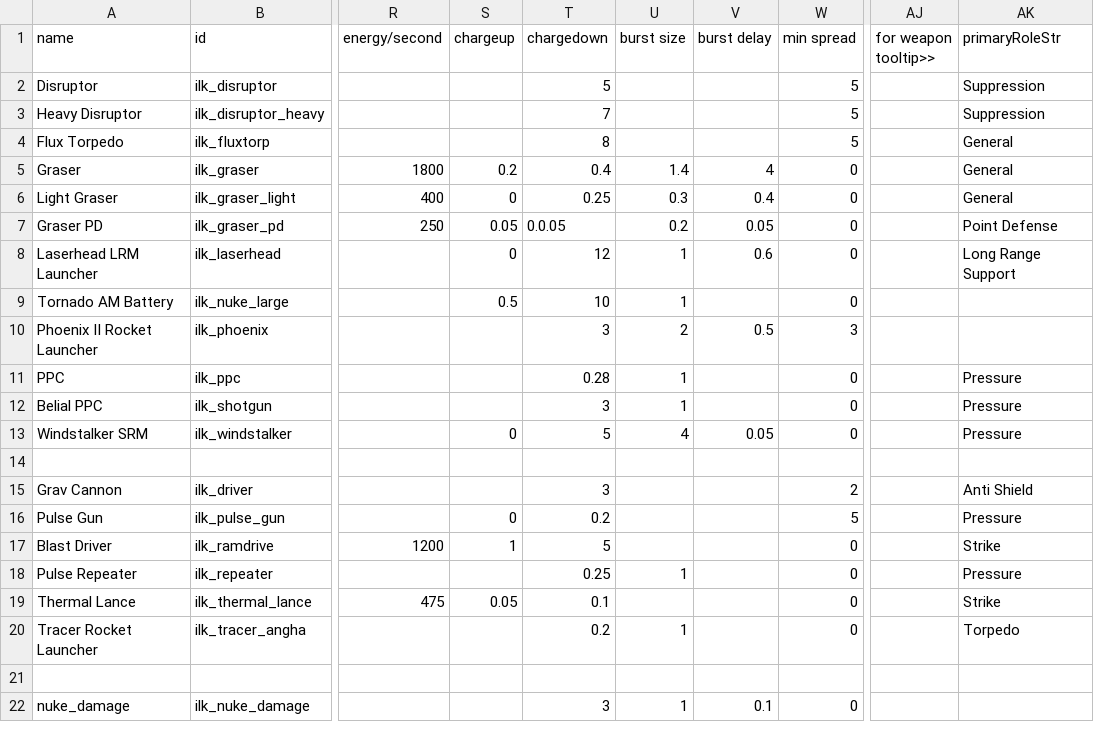
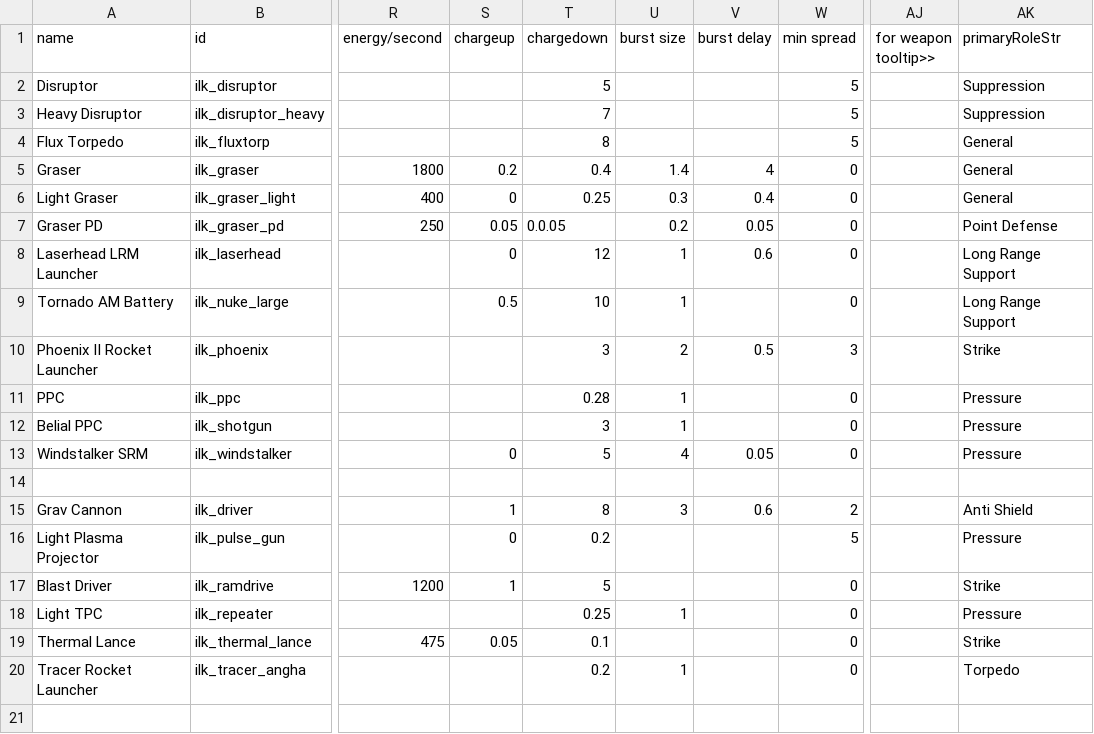
Before and after one commit to jstaf/mayorate, a CSV file: data/weapons/weapon_data.csv, drawn as a sheet; only a part is shown, gaps mark what is left out; the shorter side is filled out with more unchanged rows; the diff names each change by its address in the sheet, - before the commit and + after, or states it on an @@ line.

```diff
--- a/data/weapons/weapon_data.csv
+++ b/data/weapons/weapon_data.csv
-AK9 (primaryRoleStr): (empty)
+AK9 (primaryRoleStr): Long Range Support
-AK10 (primaryRoleStr): (empty)
+AK10 (primaryRoleStr): Strike
-S15 (chargeup): (empty)
+S15 (chargeup): 1
-T15 (chargedown): 3
+T15 (chargedown): 8
-U15 (burst size): (empty)
+U15 (burst size): 3
-V15 (burst delay): (empty)
+V15 (burst delay): 0.6
-A16 (name): Pulse Gun
+A16 (name): Light Plasma Projector
-A18 (name): Pulse Repeater
+A18 (name): Light TPC
```
Also changed, not shown: 1 other file.
